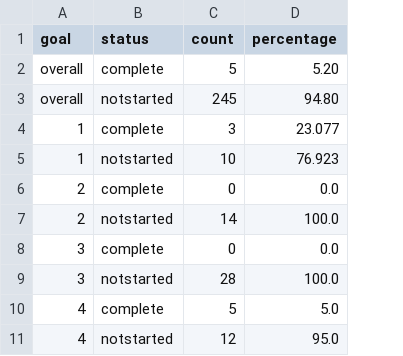
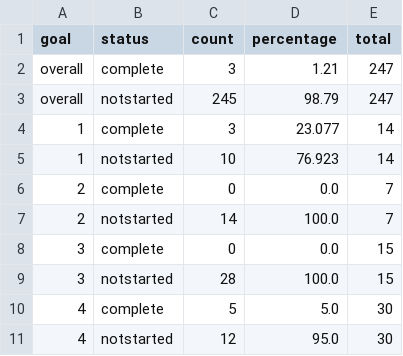
Before and after one commit to UxuSS/site, a CSV file: _data/progreso.csv, drawn as a sheet; the diff names each change by its address in the sheet, - before the commit and + after, or states it on an @@ line.

Commit message:
Add files via upload

```diff
--- a/_data/progreso.csv
+++ b/_data/progreso.csv
+column E (total), rows 2-11: 247 | 247 | 14 | 14 | 7 | 7 | 15 | 15 | 30 | 30
-C2 (count): 5
+C2 (count): 3
-D2 (percentage): 5.20
+D2 (percentage): 1.21
-D3 (percentage): 94.80
+D3 (percentage): 98.79
```
